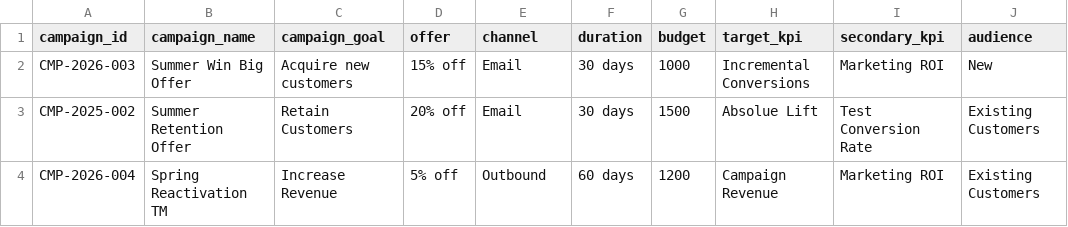
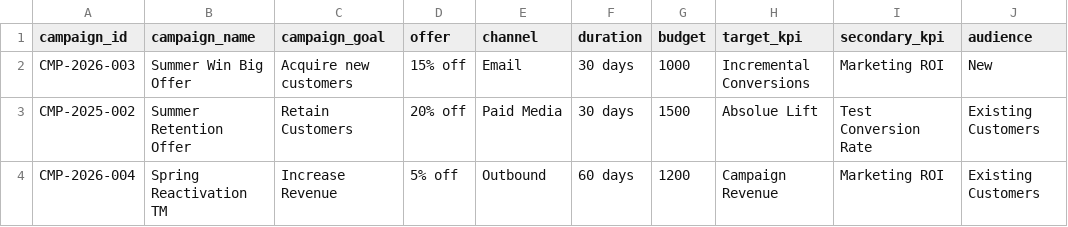
Before and after one commit to drekicks/marketing_analytics, a CSV file: data/demo/campaign_goals.csv, drawn as a sheet.

Commit message:
Update campaign_goals.csv

```diff
--- a/data/demo/campaign_goals.csv
+++ b/data/demo/campaign_goals.csv
@@ -2,3 +2,3 @@ campaign_id,campaign_name,campaign_goal,offer,channel,duration,budget,target_kpi
 CMP-2026-003,Summer Win Big Offer,Acquire new customers,15% off,Email,30 days,1000,Incremental Conversions,Marketing ROI,New
-CMP-2025-002,Summer Retention Offer,Retain Customers,20% off,Email,30 days,1500,Absolue Lift,Test Conversion Rate,Existing Customers
+CMP-2025-002,Summer Retention Offer,Retain Customers,20% off,Paid Media,30 days,1500,Absolue Lift,Test Conversion Rate,Existing Customers
 CMP-2026-004,Spring Reactivation TM,Increase Revenue,5% off,Outbound,60 days,1200,Campaign Revenue,Marketing ROI,Existing Customers
```
